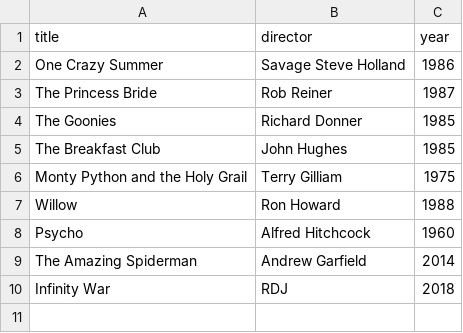
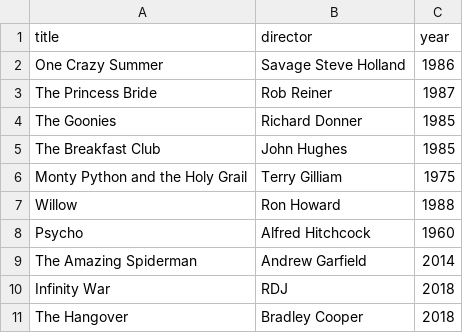
Before and after one commit to Rajesh01-star/webflyx, a CSV file: classics.csv, drawn as a sheet.

Commit message:
Update classics.csv

```diff
--- a/classics.csv
+++ b/classics.csv
@@ -10 +10,2 @@ The Amazing Spiderman, Andrew Garfield, 2014
 Infinity War, RDJ, 2018
+The Hangover, Bradley Cooper, 2018
```
